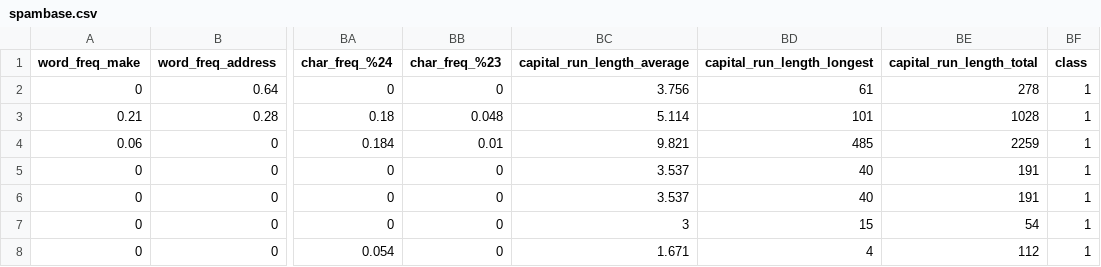
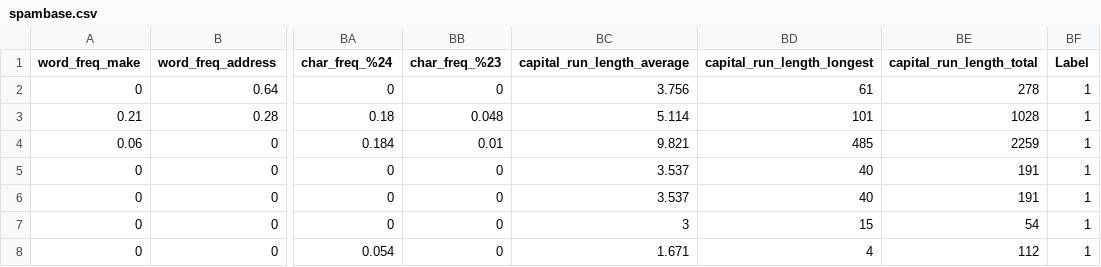
Before and after one commit to kayakayahan/AutoMl, a CSV file: AutoMl_datasets/spambase.csv, drawn as a sheet; only a part is shown, gaps mark what is left out; the diff names each change by its address in the sheet, - before the commit and + after, or states it on an @@ line.

```diff
--- a/AutoMl_datasets/spambase.csv
+++ b/AutoMl_datasets/spambase.csv
-BF1: class
+BF1: Label
```
Also changed, not shown: AutoMl_datasets/banknote.csv, AutoMl_datasets/phoneme.csv, 7 other files.
